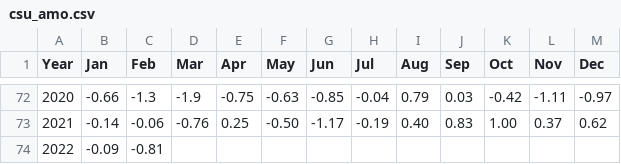
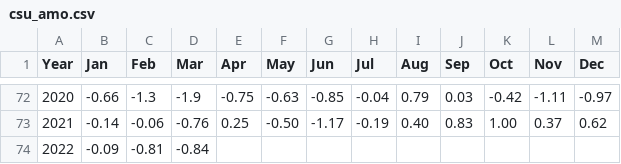
Before and after one commit to csu-tropical/csu-tropical, a CSV file: _data/forecasting/csu_amo.csv, drawn as a sheet; only a part is shown, gaps mark what is left out.

Commit message:
Update AMO file with March 2022 AMO value

```diff
--- a/_data/forecasting/csu_amo.csv
+++ b/_data/forecasting/csu_amo.csv
@@ -73,2 +73,2 @@ Year,Jan,Feb,Mar,Apr,May,Jun,Jul,Aug,Sep,Oct,Nov,Dec
   2021,-0.14,-0.06,-0.76,0.25,-0.50,-1.17,-0.19,0.40,0.83,1.00,0.37,0.62
-  2022,-0.09,-0.81,,,,,,,,,,
+  2022,-0.09,-0.81,-0.84,,,,,,,,,
```
